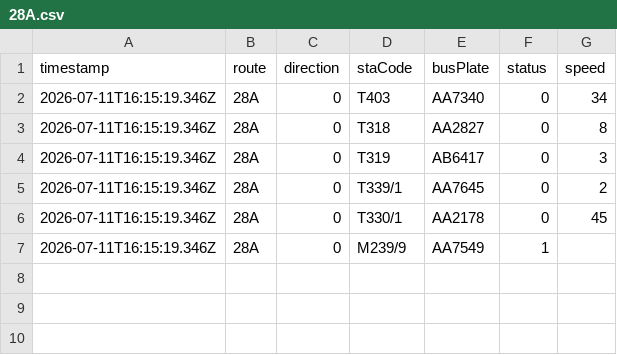
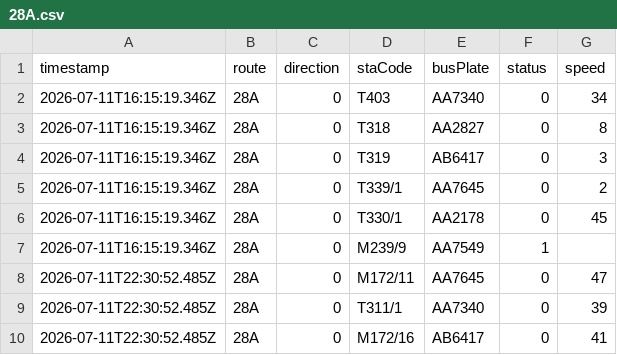
Before and after one commit to ChiHin-Lio/macau-bus-data, a CSV file: raw_logs/28A.csv, drawn as a sheet; the diff names each change by its address in the sheet, - before the commit and + after, or states it on an @@ line.

Commit message:
scraper: update 28A.csv via Cloudflare Worker

```diff
--- a/raw_logs/28A.csv
+++ b/raw_logs/28A.csv
+row 8: 2026-07-11T22:30:52.485Z | 28A | 0 | M172/11 | AA7645 | 0 | 47
+row 9: 2026-07-11T22:30:52.485Z | 28A | 0 | T311/1 | AA7340 | 0 | 39
+row 10: 2026-07-11T22:30:52.485Z | 28A | 0 | M172/16 | AB6417 | 0 | 41
```
